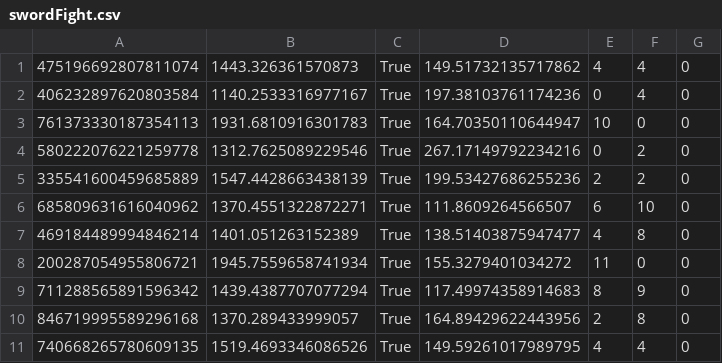
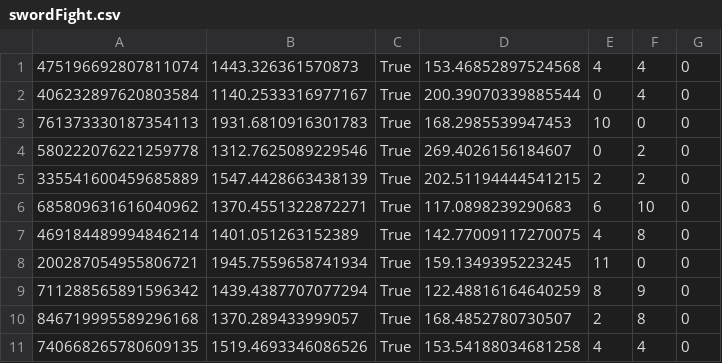
Before and after one commit to Nugit-Man/wiibot, a CSV file: ratings/swordFight.csv, drawn as a sheet.

```diff
--- a/ratings/swordFight.csv
+++ b/ratings/swordFight.csv
@@ -1,11 +1,11 @@
-475196692807811074,1443.326361570873,True,149.51732135717862,4,4,0
-406232897620803584,1140.2533316977167,True,197.38103761174236,0,4,0
-761373330187354113,1931.6810916301783,True,164.70350110644947,10,0,0
-580222076221259778,1312.7625089229546,True,267.17149792234216,0,2,0
-335541600459685889,1547.4428663438139,True,199.53427686255236,2,2,0
-685809631616040962,1370.4551322872271,True,111.8609264566507,6,10,0
-469184489994846214,1401.051263152389,True,138.51403875947477,4,8,0
-200287054955806721,1945.7559658741934,True,155.3279401034272,11,0,0
-711288565891596342,1439.4387707077294,True,117.49974358914683,8,9,0
-846719995589296168,1370.289433999057,True,164.89429622443956,2,8,0
-740668265780609135,1519.4693346086526,True,149.59261017989795,4,4,0
+475196692807811074,1443.326361570873,True,153.46852897524568,4,4,0
+406232897620803584,1140.2533316977167,True,200.39070339885544,0,4,0
+761373330187354113,1931.6810916301783,True,168.2985539947453,10,0,0
+580222076221259778,1312.7625089229546,True,269.4026156184607,0,2,0
+335541600459685889,1547.4428663438139,True,202.51194444541215,2,2,0
+685809631616040962,1370.4551322872271,True,117.0898239290683,6,10,0
+469184489994846214,1401.051263152389,True,142.77009117270075,4,8,0
+200287054955806721,1945.7559658741934,True,159.1349395223245,11,0,0
+711288565891596342,1439.4387707077294,True,122.48816164640259,8,9,0
+846719995589296168,1370.289433999057,True,168.4852780730507,2,8,0
+740668265780609135,1519.4693346086526,True,153.54188034681258,4,4,0
```
Also changed, not shown: history/games/swordFight.csv, ratings/boxing.csv, 11 other files.
